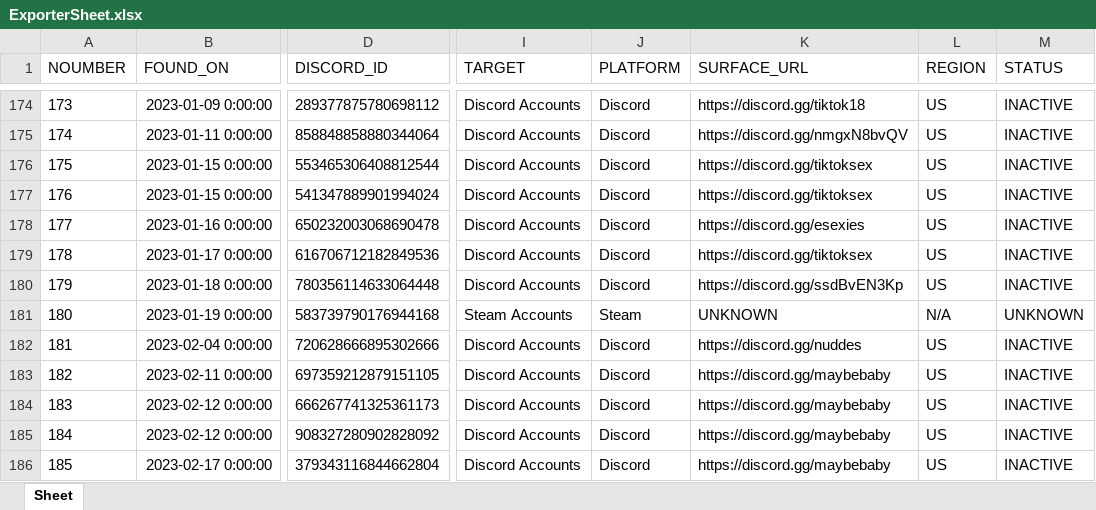
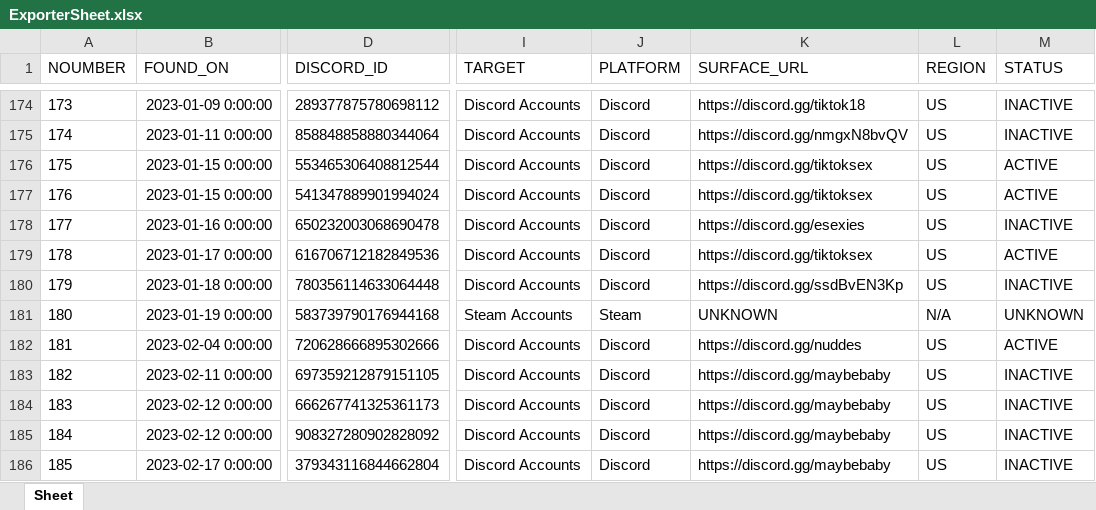
Before and after one commit to TheDARTProject/thedartproject.github.io, an Excel workbook: tools/ExporterSheet.xlsx, sheet Sheet, drawn as a sheet; only a part is shown, gaps mark what is left out; values as stored, in another font and other column widths than the file's, no borders; the diff covers the shown part only; the diff names each change by its address in the sheet, - before the commit and + after, or states it on an @@ line.

```diff
--- a/tools/ExporterSheet.xlsx (sheet Sheet)
+++ b/tools/ExporterSheet.xlsx (sheet Sheet)
-M176:M177 (STATUS): INACTIVE
+M176:M177 (STATUS): ACTIVE
-M179 (STATUS): INACTIVE
+M179 (STATUS): ACTIVE
-M182 (STATUS): INACTIVE
+M182 (STATUS): ACTIVE
```
Also changed, not shown: 3 added rows and 92 edited cells elsewhere in this sheet, 3 other files.
